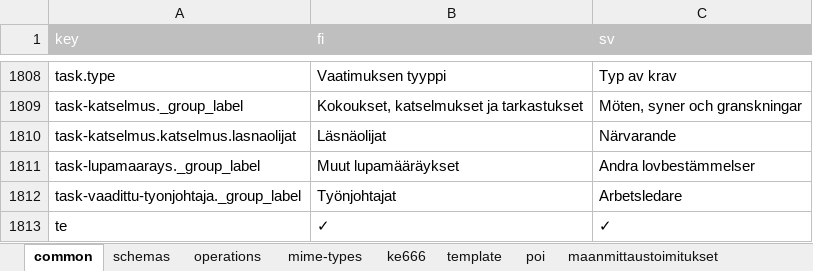
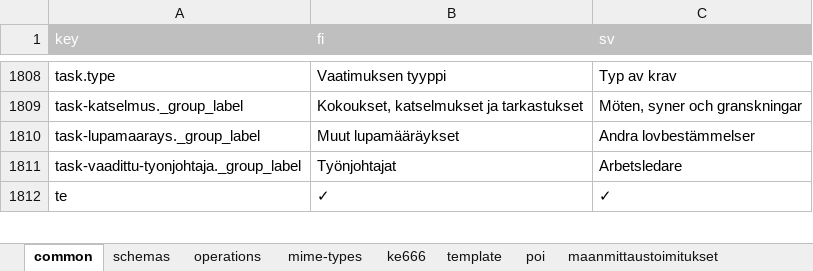
Before and after one commit to lupapiste/lupapiste, an Excel workbook: resources/i18n.xlsx, sheet common, drawn as a sheet; only a part is shown, gaps mark what is left out; values as stored, in another font and other column widths than the file's, no borders; conditional formats not drawn; the diff names each change by its address in the sheet, - before the commit and + after, or states it on an @@ line.

Commit message:
deleted a duplicate key "task-katselmus.katselmus.lasnaolijat"

```diff
--- a/resources/i18n.xlsx (sheet common)
+++ b/resources/i18n.xlsx (sheet common)
-row 1810: task-katselmus.katselmus.lasnaolijat | Läsnäolijat | Närvarande
```
